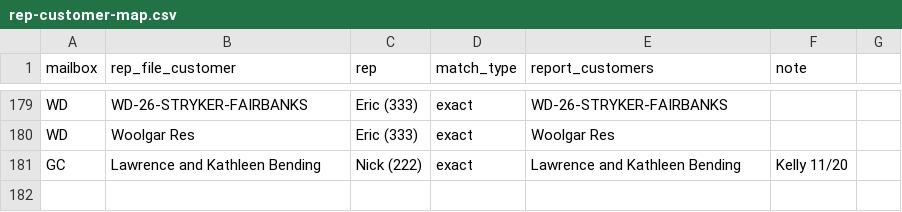
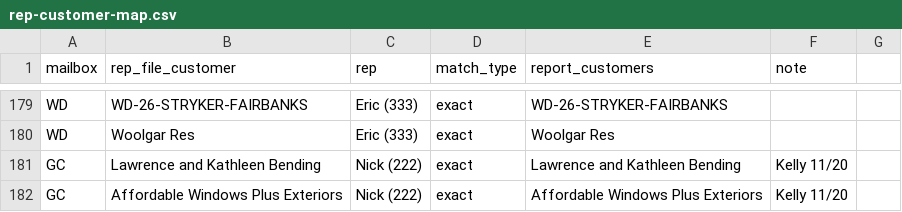
Before and after one commit to kellynoble26/noble-rep-payments, a CSV file: data/rep-customer-map.csv, drawn as a sheet; only a part is shown, gaps mark what is left out; the diff names each change by its address in the sheet, - before the commit and + after, or states it on an @@ line.

```diff
--- a/data/rep-customer-map.csv
+++ b/data/rep-customer-map.csv
+row 182: GC | Affordable Windows Plus Exteriors | Nick (222) | exact | Affordable Windows Plus Exteriors | Kelly 11/20
```
Also changed, not shown: 2 other files.
